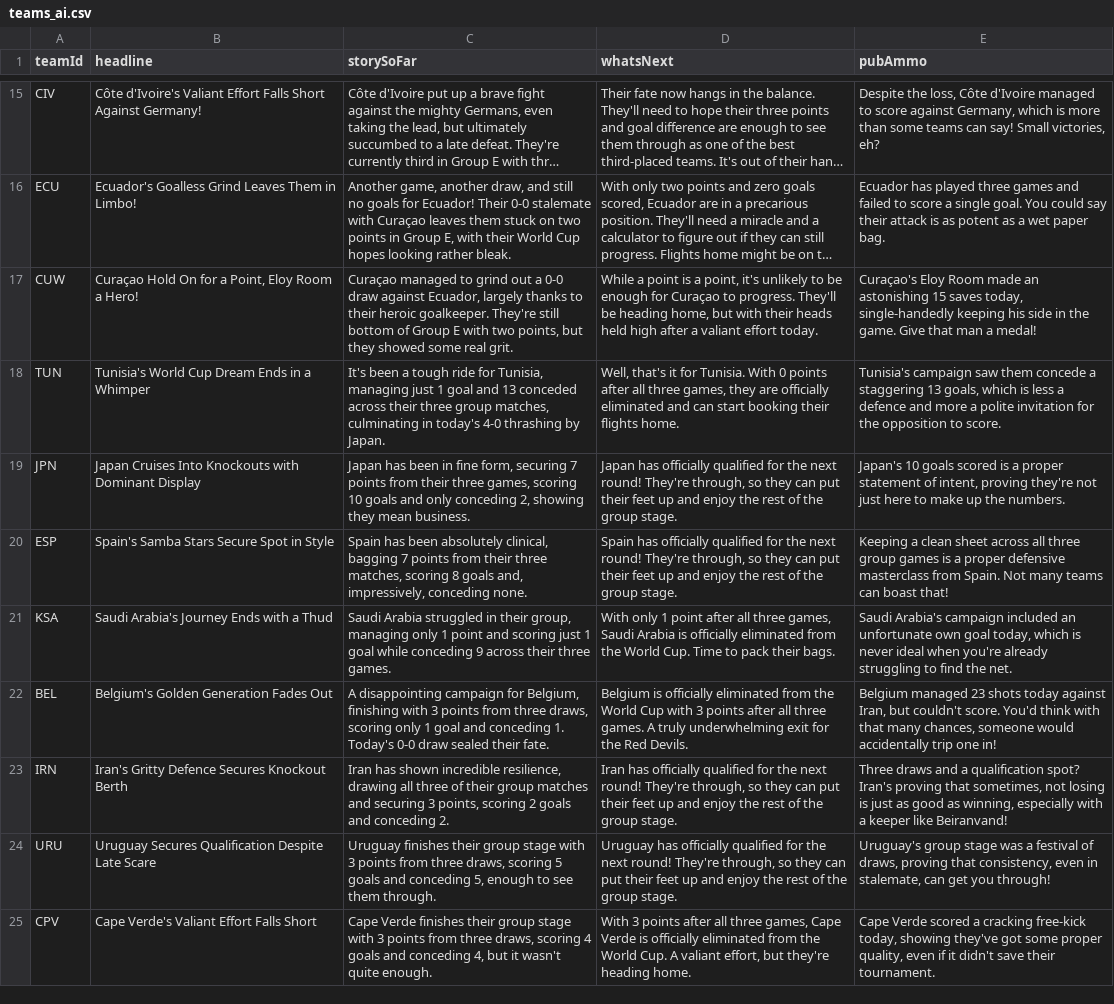
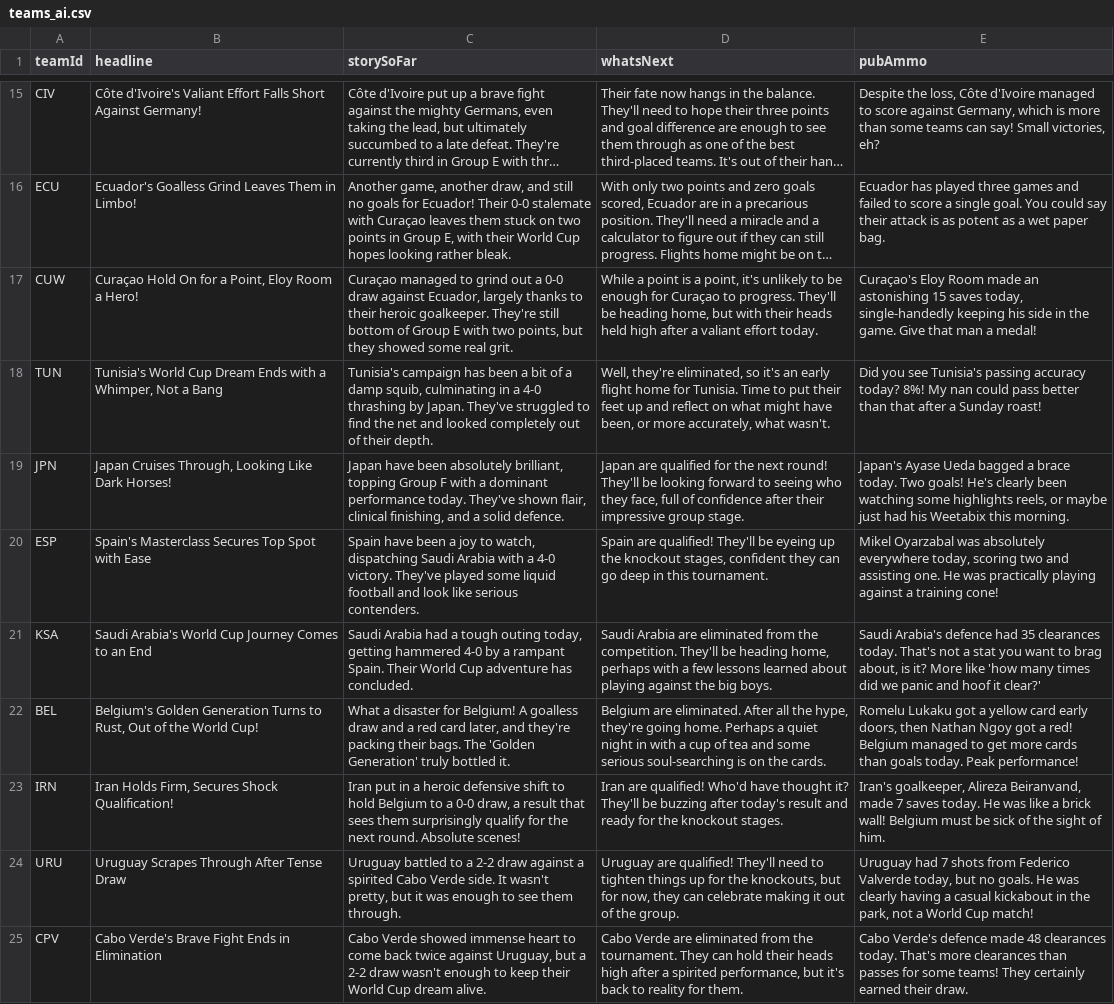
Before and after one commit to bhaisbhai/worldcup2026, a CSV file: public/assets/ai/csv/teams_ai.csv, drawn as a sheet; only a part is shown, gaps mark what is left out; long unchanged cells end in …; the diff covers the shown part only; the diff names each change by its address in the sheet, - before the commit and + after, or states it on an @@ line.

```diff
--- a/public/assets/ai/csv/teams_ai.csv
+++ b/public/assets/ai/csv/teams_ai.csv
-B18 (headline): …Dream Ends in a Whimper
+B18 (headline): …Dream Ends with a Whimper, Not a Bang
-C18 (storySoFar): It's been a tough ride for Tunisia, managing just 1 goal and 13 conceded across their three group matches, culminating in today's 4-0 thrashing by Japan.
+C18 (storySoFar): Tunisia's campaign has been a bit of a damp squib, culminating in a 4-0 thrashing by Japan. They've struggled to find the net and looked completely out of their depth.
-D18 (whatsNext): Well, that's it for Tunisia. With 0 points after all three games, they are officially eliminated and can start booking their flights home.
+D18 (whatsNext): Well, they're eliminated, so it's an early flight home for Tunisia. Time to put their feet up and reflect on what might have been, or more accurately, what wasn't.
-E18 (pubAmmo): Tunisia's campaign saw them concede a staggering 13 goals, which is less a defence and more a polite invitation for the opposition to score.
+E18 (pubAmmo): Did you see Tunisia's passing accuracy today? 8%! My nan could pass better than that after a Sunday roast!
-B19 (headline): Japan Cruises Into Knockouts with Dominant Display
+B19 (headline): Japan Cruises Through, Looking Like Dark Horses!
-C19 (storySoFar): Japan has been in fine form, securing 7 points from their three games, scoring 10 goals and only conceding 2, showing they mean business.
+C19 (storySoFar): Japan have been absolutely brilliant, topping Group F with a dominant performance today. They've shown flair, clinical finishing, and a solid defence.
-D19 (whatsNext): Japan has officially qualified for the next round! They're through, so they can put their feet up and enjoy the rest of the group stage.
+D19 (whatsNext): Japan are qualified for the next round! They'll be looking forward to seeing who they face, full of confidence after their impressive group stage.
-E19 (pubAmmo): Japan's 10 goals scored is a proper statement of intent, proving they're not just here to make up the numbers.
+E19 (pubAmmo): Japan's Ayase Ueda bagged a brace today. Two goals! He's clearly been watching some highlights reels, or maybe just had his Weetabix this morning.
-B20 (headline): Spain's Samba Stars Secure Spot in Style
+B20 (headline): Spain's Masterclass Secures Top Spot with Ease
-C20 (storySoFar): Spain has been absolutely clinical, bagging 7 points from their three matches, scoring 8 goals and, impressively, conceding none.
+C20 (storySoFar): Spain have been a joy to watch, dispatching Saudi Arabia with a 4-0 victory. They've played some liquid football and look like serious contenders.
-D20 (whatsNext): Spain has officially qualified for the next round! They're through, so they can put their feet up and enjoy the rest of the group stage.
+D20 (whatsNext): Spain are qualified! They'll be eyeing up the knockout stages, confident they can go deep in this tournament.
-E20 (pubAmmo): Keeping a clean sheet across all three group games is a proper defensive masterclass from Spain. Not many teams can boast that!
+E20 (pubAmmo): Mikel Oyarzabal was absolutely everywhere today, scoring two and assisting one. He was practically playing against a training cone!
-B21 (headline): Saudi Arabia's Journey Ends with a Thud
+B21 (headline): Saudi Arabia's World Cup Journey Comes to an End
-C21 (storySoFar): Saudi Arabia struggled in their group, managing only 1 point and scoring just 1 goal while conceding 9 across their three games.
+C21 (storySoFar): Saudi Arabia had a tough outing today, getting hammered 4-0 by a rampant Spain. Their World Cup adventure has concluded.
-D21 (whatsNext): With only 1 point after all three games, Saudi Arabia is officially eliminated from the World Cup. Time to pack their bags.
+D21 (whatsNext): Saudi Arabia are eliminated from the competition. They'll be heading home, perhaps with a few lessons learned about playing against the big boys.
-E21 (pubAmmo): Saudi Arabia's campaign included an unfortunate own goal today, which is never ideal when you're already struggling to find the net.
+E21 (pubAmmo): Saudi Arabia's defence had 35 clearances today. That's not a stat you want to brag about, is it? More like 'how many times did we panic and hoof it clear?'
-B22 (headline): …Golden Generation Fades Out
+B22 (headline): …Golden Generation Turns to Rust, Out of the World Cup!
-C22 (storySoFar): A disappointing campaign for Belgium, finishing with 3 points from three draws, scoring only 1 goal and conceding 1. Today's 0-0 draw sealed their fate.
+C22 (storySoFar): What a disaster for Belgium! A goalless draw and a red card later, and they're packing their bags. The 'Golden Generation' truly bottled it.
-D22 (whatsNext): Belgium is officially eliminated from the World Cup with 3 points after all three games. A truly underwhelming exit for the Red Devils.
+D22 (whatsNext): Belgium are eliminated. After all the hype, they're going home. Perhaps a quiet night in with a cup of tea and some serious soul-searching is on the cards.
-E22 (pubAmmo): Belgium managed 23 shots today against Iran, but couldn't score. You'd think with that many chances, someone would accidentally trip one in!
+E22 (pubAmmo): Romelu Lukaku got a yellow card early doors, then Nathan Ngoy got a red! Belgium managed to get more cards than goals today. Peak performance!
-B23 (headline): Iran's Gritty Defence Secures Knockout Berth
+B23 (headline): Iran Holds Firm, Secures Shock Qualification!
-C23 (storySoFar): Iran has shown incredible resilience, drawing all three of their group matches and securing 3 points, scoring 2 goals and conceding 2.
+C23 (storySoFar): Iran put in a heroic defensive shift to hold Belgium to a 0-0 draw, a result that sees them surprisingly qualify for the next round. Absolute scenes!
-D23 (whatsNext): Iran has officially qualified for the next round! They're through, so they can put their feet up and enjoy the rest of the group stage.
+D23 (whatsNext): Iran are qualified! Who'd have thought it? They'll be buzzing after today's result and ready for the knockout stages.
-E23 (pubAmmo): Three draws and a qualification spot? Iran's proving that sometimes, not losing is just as good as winning, especially with a keeper like Beiranvand!
+E23 (pubAmmo): Iran's goalkeeper, Alireza Beiranvand, made 7 saves today. He was like a brick wall! Belgium must be sick of the sight of him.
-B24 (headline): Uruguay Secures Qualification Despite Late Scare
+B24 (headline): Uruguay Scrapes Through After Tense Draw
-C24 (storySoFar): Uruguay finishes their group stage with 3 points from three draws, scoring 5 goals and conceding 5, enough to…
+C24 (storySoFar): Uruguay battled to a 2-2 draw against a spirited Cabo Verde side. It wasn't pretty, but it was enough to…
-D24 (whatsNext): Uruguay has officially qualified for the next round! They're through, so they can put their feet up and enjoy the rest of the group stage.
+D24 (whatsNext): Uruguay are qualified! They'll need to tighten things up for the knockouts, but for now, they can celebrate making it out of the group.
-E24 (pubAmmo): Uruguay's group stage was a festival of draws, proving that consistency, even in stalemate, can get you through!
+E24 (pubAmmo): Uruguay had 7 shots from Federico Valverde today, but no goals. He was clearly having a casual kickabout in the park, not a World Cup match!
-B25 (headline): Cape Verde's Valiant Effort Falls Short
+B25 (headline): Cabo Verde's Brave Fight Ends in Elimination
-C25 (storySoFar): Cape Verde finishes their group stage with 3 points from three draws, scoring 4 goals and conceding 4, but it wasn't quite enough.
+C25 (storySoFar): Cabo Verde showed immense heart to come back twice against Uruguay, but a 2-2 draw wasn't enough to keep their World Cup dream alive.
-D25 (whatsNext): With 3 points after all three games, Cape Verde is officially eliminated from the World Cup. A valiant effort, but they're heading home.
+D25 (whatsNext): Cabo Verde are eliminated from the tournament. They can hold their heads high after a spirited performance, but it's back to reality for them.
-E25 (pubAmmo): Cape Verde scored a cracking free-kick today, showing they've got some proper quality, even if it didn't save their tournament.
+E25 (pubAmmo): Cabo Verde's defence made 48 clearances today. That's more clearances than passes for some teams! They certainly earned their draw.
```
Also changed, not shown: 8 edited cells elsewhere in this file, public/assets/ai/csv/days_ai.csv, public/assets/ai/csv/matches_ai.csv, 3 other files.
